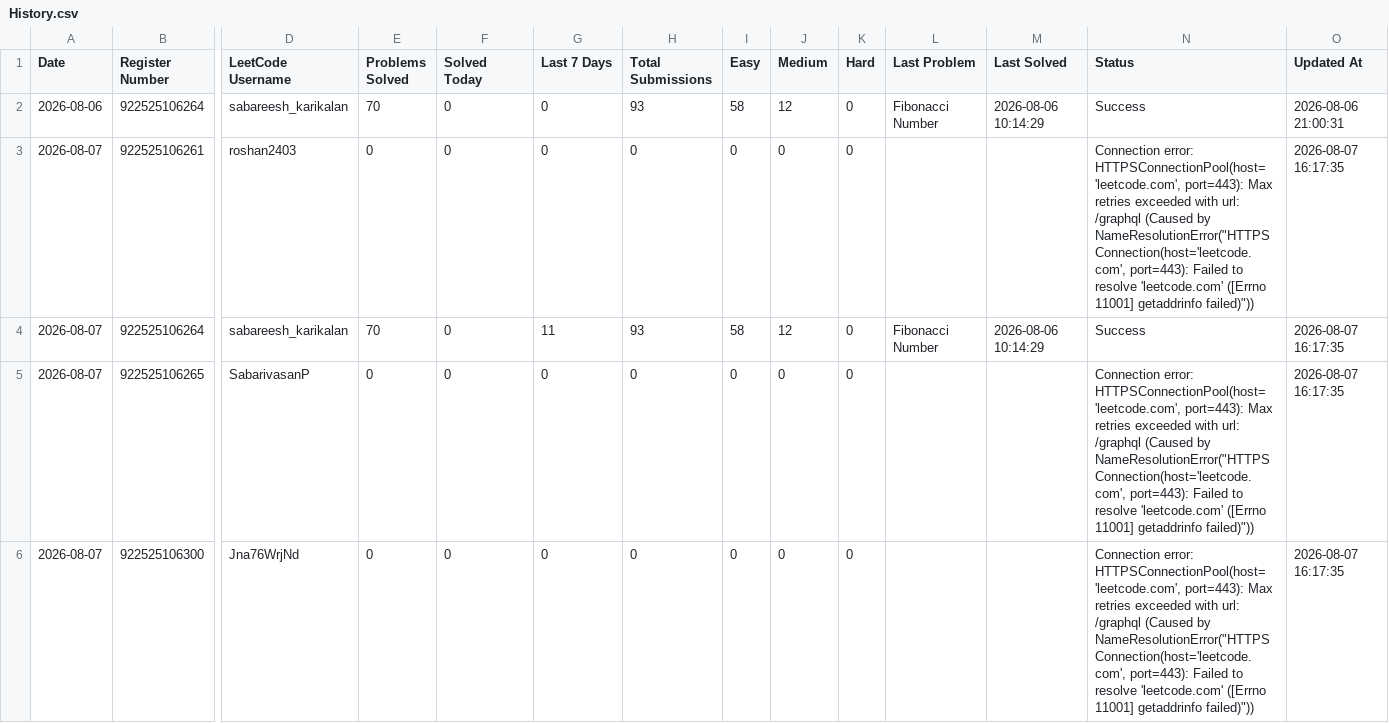
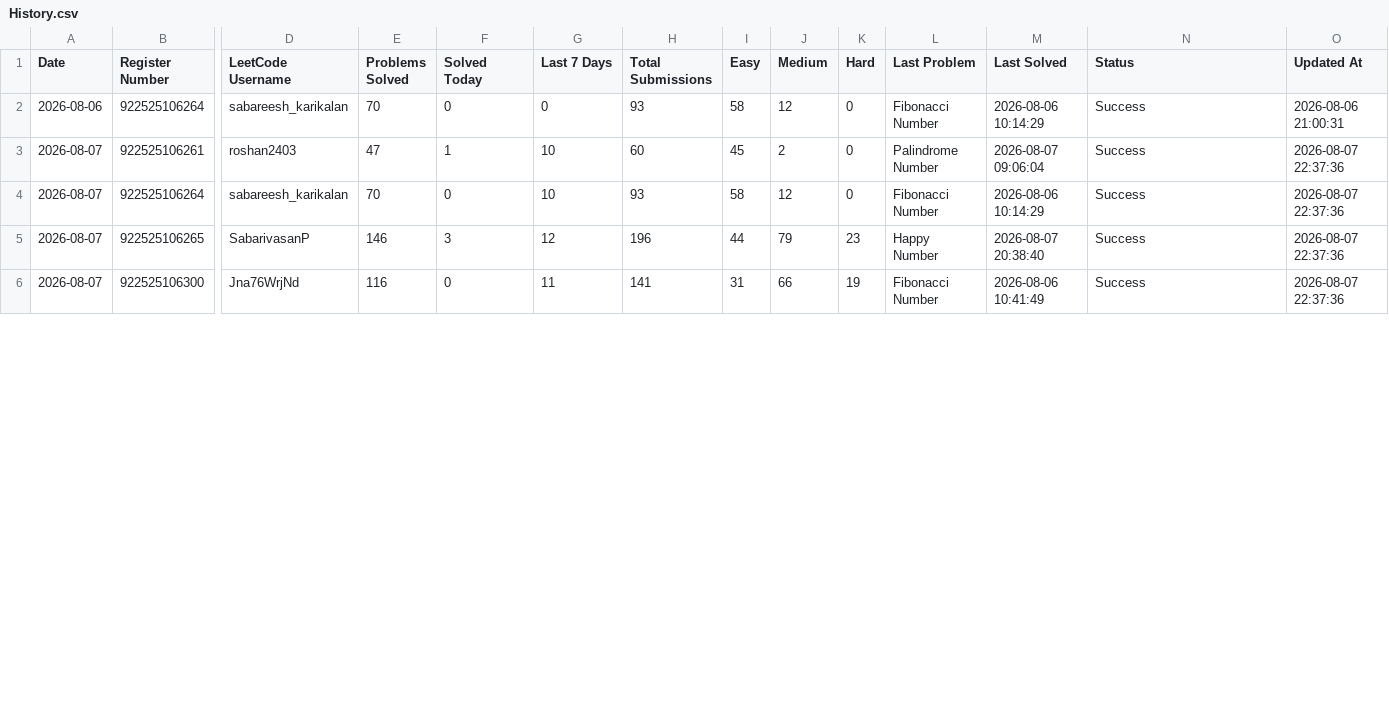
Before and after one commit to sabareesh2008/leetcode_tracker, a CSV file: History.csv, drawn as a sheet; only a part is shown, gaps mark what is left out; the diff covers the shown part only; the diff names each change by its address in the sheet, - before the commit and + after, or states it on an @@ line.

Commit message:
Automatic LeetCode data update

```diff
--- a/History.csv
+++ b/History.csv
-E3 (Problems Solved): 0
+E3 (Problems Solved): 47
-F3 (Solved Today): 0
+F3 (Solved Today): 1
-G3 (Last 7 Days): 0
+G3 (Last 7 Days): 10
-H3 (Total Submissions): 0
+H3 (Total Submissions): 60
-I3 (Easy): 0
+I3 (Easy): 45
-J3 (Medium): 0
+J3 (Medium): 2
-L3 (Last Problem): (empty)
+L3 (Last Problem): Palindrome Number
-M3 (Last Solved): (empty)
+M3 (Last Solved): 2026-08-07 09:06:04
-N3 (Status): Connection error: HTTPSConnectionPool(host='leetcode.com', port=443): Max retries exceeded with url: /graphql (Caused by NameResolutionError("HTTPSConnection(host='leetcode.com', port=443): Failed to resolve 'leetcode.com' ([Errno 11001] getaddrinfo failed)"))
+N3 (Status): Success
-O3:O6 (Updated At): 2026-08-07 16:17:35
+O3:O6 (Updated At): 2026-08-07 22:37:36
-G4 (Last 7 Days): 11
+G4 (Last 7 Days): 10
-E5 (Problems Solved): 0
+E5 (Problems Solved): 146
-F5 (Solved Today): 0
+F5 (Solved Today): 3
-G5 (Last 7 Days): 0
+G5 (Last 7 Days): 12
-H5 (Total Submissions): 0
+H5 (Total Submissions): 196
-I5 (Easy): 0
+I5 (Easy): 44
-J5 (Medium): 0
+J5 (Medium): 79
-K5 (Hard): 0
+K5 (Hard): 23
-L5 (Last Problem): (empty)
+L5 (Last Problem): Happy Number
-M5 (Last Solved): (empty)
+M5 (Last Solved): 2026-08-07 20:38:40
-N5:N6 (Status): Connection error: HTTPSConnectionPool(host='leetcode.com', port=443): Max retries exceeded with url: /graphql (Caused by NameResolutionError("HTTPSConnection(host='leetcode.com', port=443): Failed to resolve 'leetcode.com' ([Errno 11001] getaddrinfo failed)"))
+N5:N6 (Status): Success
-E6 (Problems Solved): 0
+E6 (Problems Solved): 116
-G6 (Last 7 Days): 0
+G6 (Last 7 Days): 11
-H6 (Total Submissions): 0
+H6 (Total Submissions): 141
-I6 (Easy): 0
+I6 (Easy): 31
-J6 (Medium): 0
+J6 (Medium): 66
-K6 (Hard): 0
+K6 (Hard): 19
-L6 (Last Problem): (empty)
+L6 (Last Problem): Fibonacci Number
-M6 (Last Solved): (empty)
+M6 (Last Solved): 2026-08-06 10:41:49
```
Also changed, not shown: 22 edited cells elsewhere in this file, DailyActivity.csv, LiveData.csv.
